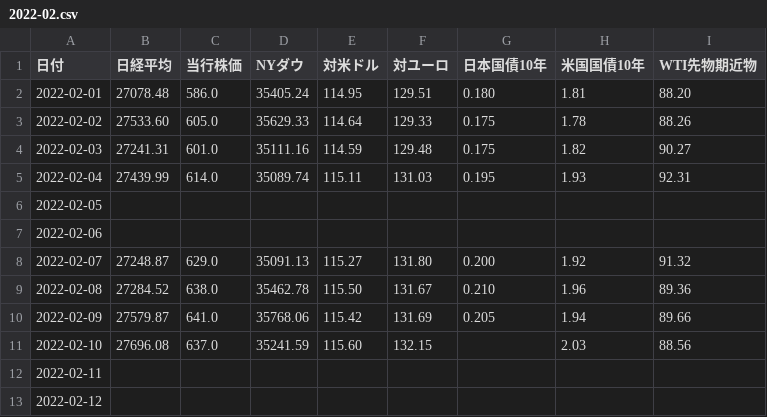
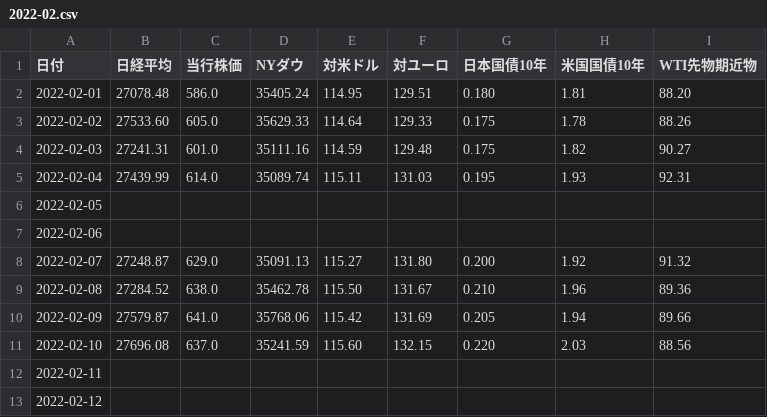
Before and after one commit to takuminishi0930/indicators, a CSV file: app/static/csv/2022-02.csv, drawn as a sheet.

Commit message:
modified

```diff
--- a/app/static/csv/2022-02.csv
+++ b/app/static/csv/2022-02.csv
@@ -10,3 +10,3 @@
 2022-02-09,27579.87,641.0,35768.06,115.42,131.69,0.205,1.94,89.66
-2022-02-10,27696.08,637.0,35241.59,115.60,132.15,,2.03,88.56
+2022-02-10,27696.08,637.0,35241.59,115.60,132.15,0.220,2.03,88.56
 2022-02-11,,,,,,,,
```
